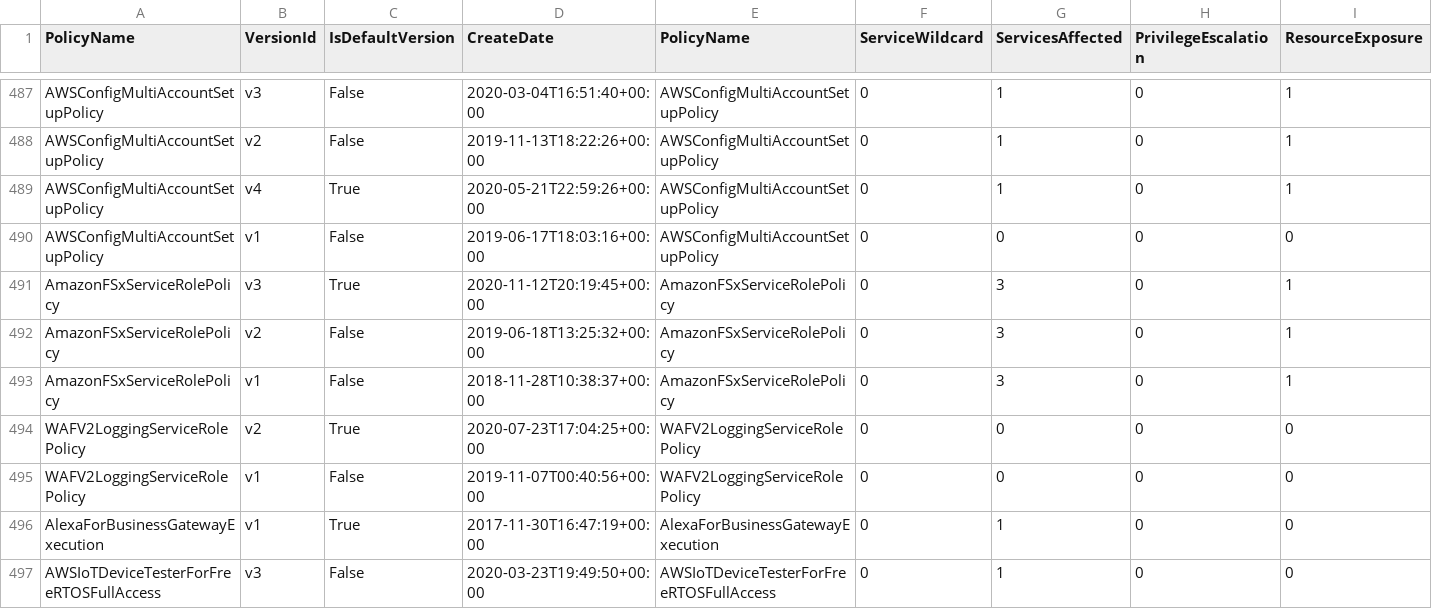
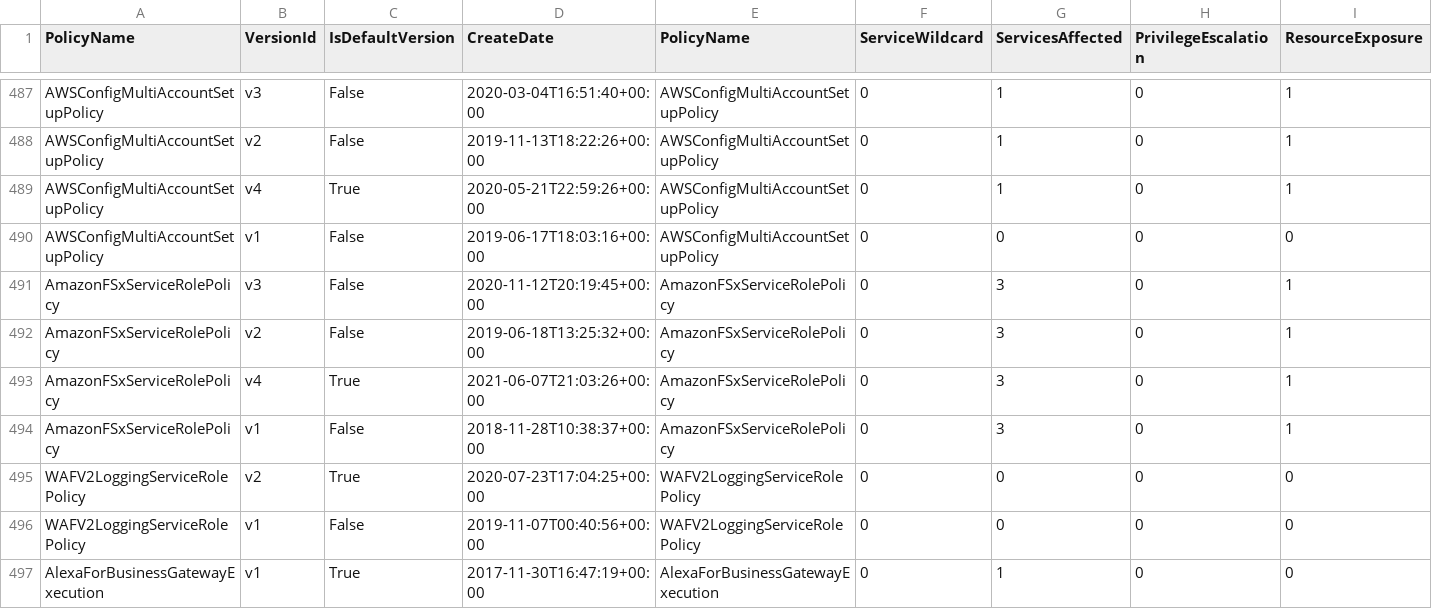
Before and after one commit to tenchi-security/camp, a CSV file: versions_summary.csv, drawn as a sheet; only a part is shown, gaps mark what is left out; the shorter side is filled out with more unchanged rows; rows hold the shown columns only; the diff names each change by its address in the sheet, - before the commit and + after, or states it on an @@ line.

```diff
--- a/versions_summary.csv
+++ b/versions_summary.csv
-C491 (IsDefaultVersion): True
+C491 (IsDefaultVersion): False
+row 493: AmazonFSxServiceRolePolicy | v4 | True | 2021-06-07T21:03:26+00:00 | AmazonFSxServiceRolePolicy | 0 | 3 | 0 | 1
```
Also changed, not shown: 5 other files.
